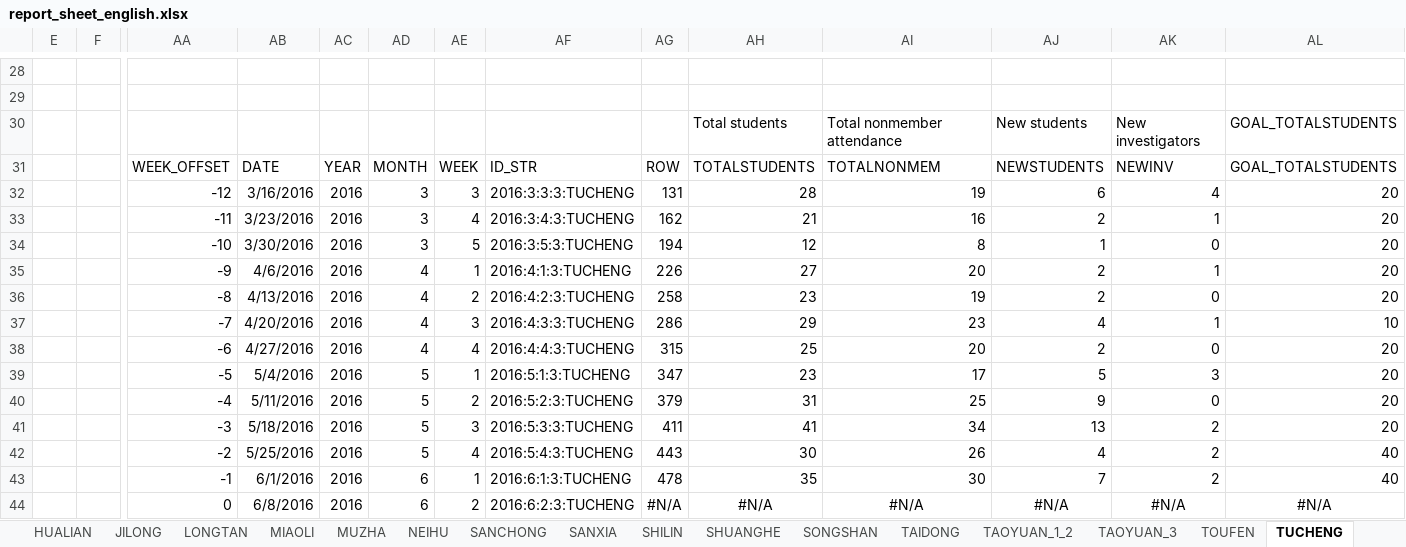
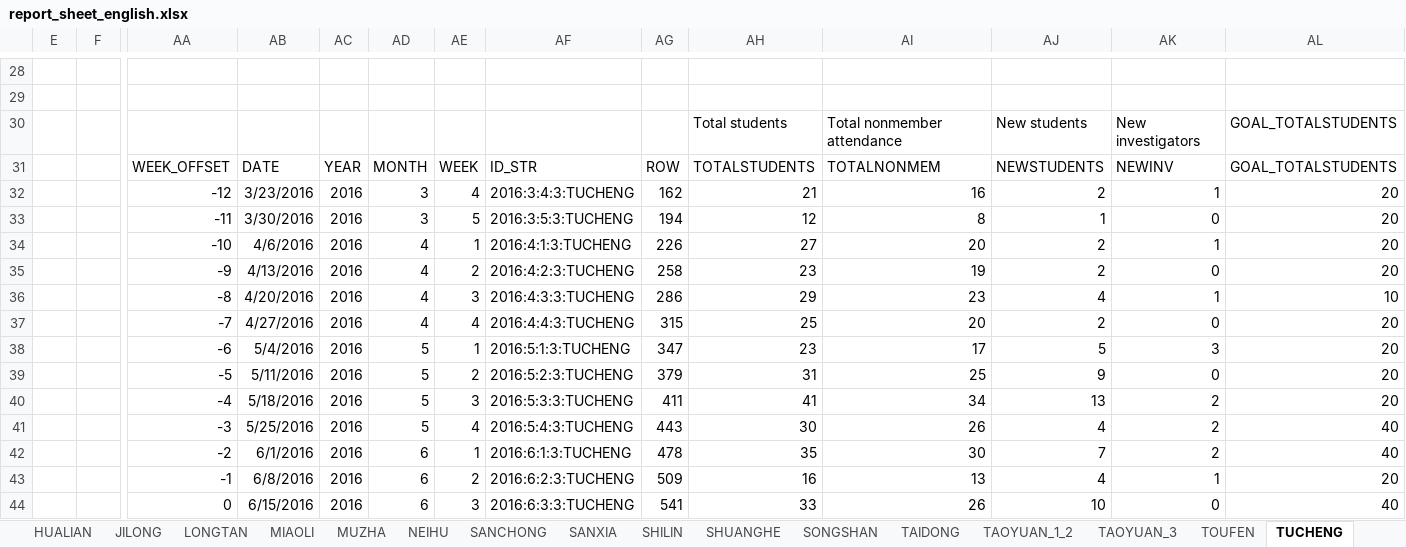
Before and after one commit to taiwantaipeimission/ARPS, an Excel workbook: report_sheets/report_sheet_english.xlsx, sheet TUCHENG, drawn as a sheet; only a part is shown, gaps mark what is left out; values as stored, in another font and other column widths than the file's, no borders; charts and pictures and conditional formats not drawn; removed rows and columns are numbered as before the commit, all else as after; rows hold the shown columns only; the diff covers the shown part only; the diff names each change by its address in the sheet, - before the commit and + after, or states it on an @@ line.

```diff
--- a/report_sheets/report_sheet_english.xlsx (sheet TUCHENG)
+++ b/report_sheets/report_sheet_english.xlsx (sheet TUCHENG)
-row 32:  |  | -12 | 3/16/2016 | 2016 | 3 | 3 | 2016:3:3:3:TUCHENG | 131 | 28 | 19 | 6 | 4 | 20
-AA32: -11
+AA32: -12
-AA33: -10
+AA33: -11
-AA34: -9
+AA34: -10
-AA35: -8
+AA35: -9
-AA36: -7
+AA36: -8
-AA37: -6
+AA37: -7
-AA38: -5
+AA38: -6
-AA39: -4
+AA39: -5
-AA40: -3
+AA40: -4
-AA41: -2
+AA41: -3
-AA42: -1
+AA42: -2
-row 44:  |  | 0 | 6/8/2016 | 2016 | 6 | 2 | 2016:6:2:3:TUCHENG | #N/A | #N/A | #N/A | #N/A | #N/A | #N/A
+row 43:  |  | -1 | 6/8/2016 | 2016 | 6 | 2 | 2016:6:2:3:TUCHENG | 509 | 16 | 13 | 4 | 1 | 20
+row 44:  |  | 0 | 6/15/2016 | 2016 | 6 | 3 | 2016:6:3:3:TUCHENG | 541 | 33 | 26 | 10 | 0 | 40
```
Also changed, not shown: 5 added rows, 5 removed rows and 15 edited cells elsewhere in this sheet, sheet COMP_LIST, sheet DATA_BY_COMP, sheet DATA_BY_UNIT, sheet ZHONGLI, sheet MISSION, sheet XINZHUANG, 31 more sheets, formulas that keep their value, hidden cells, charts or pictures, report_sheets/report_sheet_six_weeks.xlsm, 3 other files.
